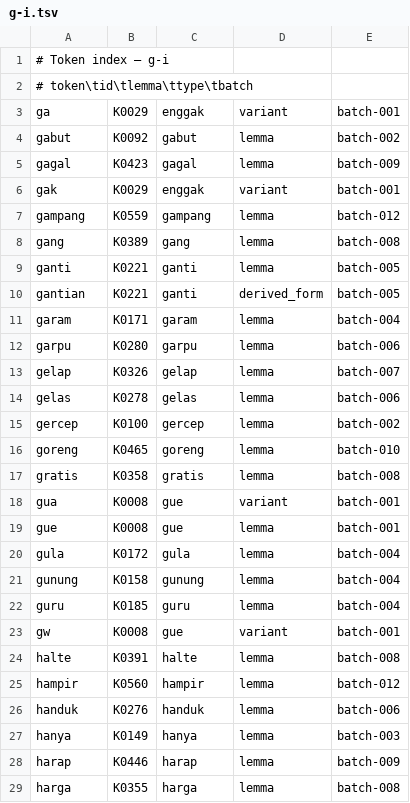
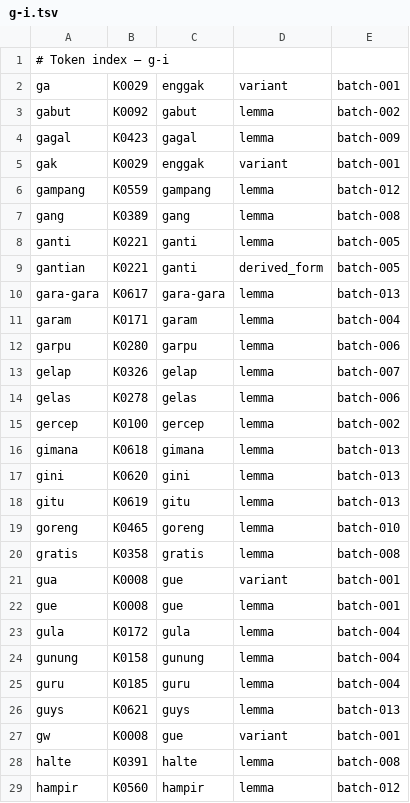
Before and after one commit to semoliginon-ops/Lexara-Chatbot, a TSV file: data/kamus/index/g-i.tsv, drawn as a sheet; only a part is shown; the shorter side is filled out with more unchanged rows; removed rows and columns are numbered as before the commit, all else as after; the diff names each change by its address in the sheet, - before the commit and + after, or states it on an @@ line.

Commit message:
Update dictionary token index for batch 013

```diff
--- a/data/kamus/index/g-i.tsv
+++ b/data/kamus/index/g-i.tsv
-row 2: # token\tid\tlemma\ttype\tbatch
+row 10: gara-gara | K0617 | gara-gara | lemma | batch-013
+row 16: gimana | K0618 | gimana | lemma | batch-013
+row 17: gini | K0620 | gini | lemma | batch-013
+row 18: gitu | K0619 | gitu | lemma | batch-013
+row 26: guys | K0621 | guys | lemma | batch-013
```
